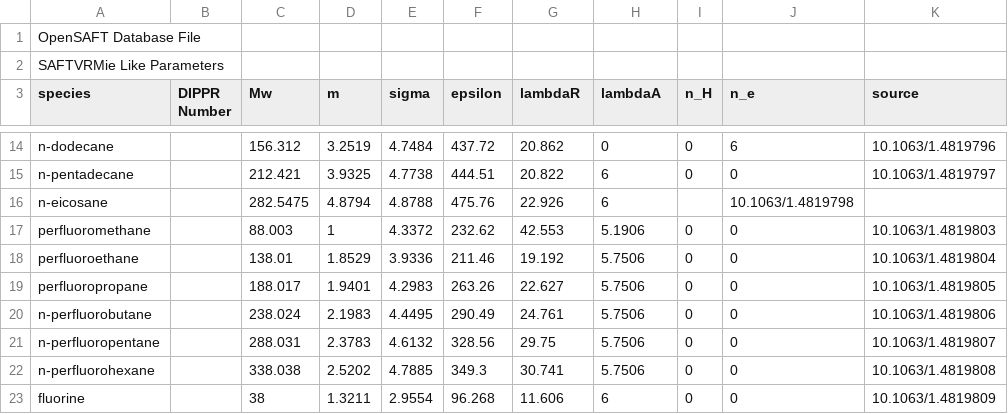
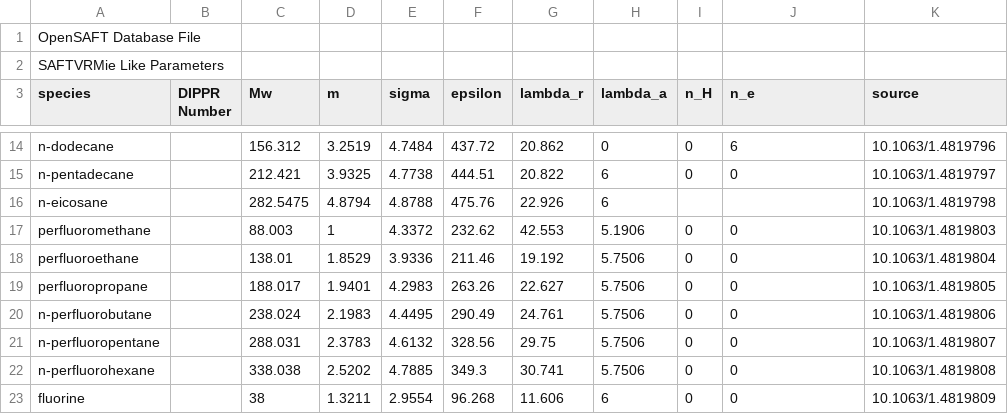
Before and after one commit to ClapeyronThermo/Clapeyron.jl, a CSV file: database/SAFT/SAFTVRMie/SAFTVRMie_like.csv, drawn as a sheet; only a part is shown, gaps mark what is left out; the diff names each change by its address in the sheet, - before the commit and + after, or states it on an @@ line.

```diff
--- a/database/SAFT/SAFTVRMie/SAFTVRMie_like.csv
+++ b/database/SAFT/SAFTVRMie/SAFTVRMie_like.csv
-G3: lambdaR
+G3: lambda_r
-H3: lambdaA
+H3: lambda_a
-J16 (n_e): 10.1063/1.4819798
+J16 (n_e): (empty)
-K16 (source): (empty)
+K16 (source): 10.1063/1.4819798
```
Also changed, not shown: database/SAFT/SAFTVRMie/SAFTVRMie_unlike.csv, 5 other files.
